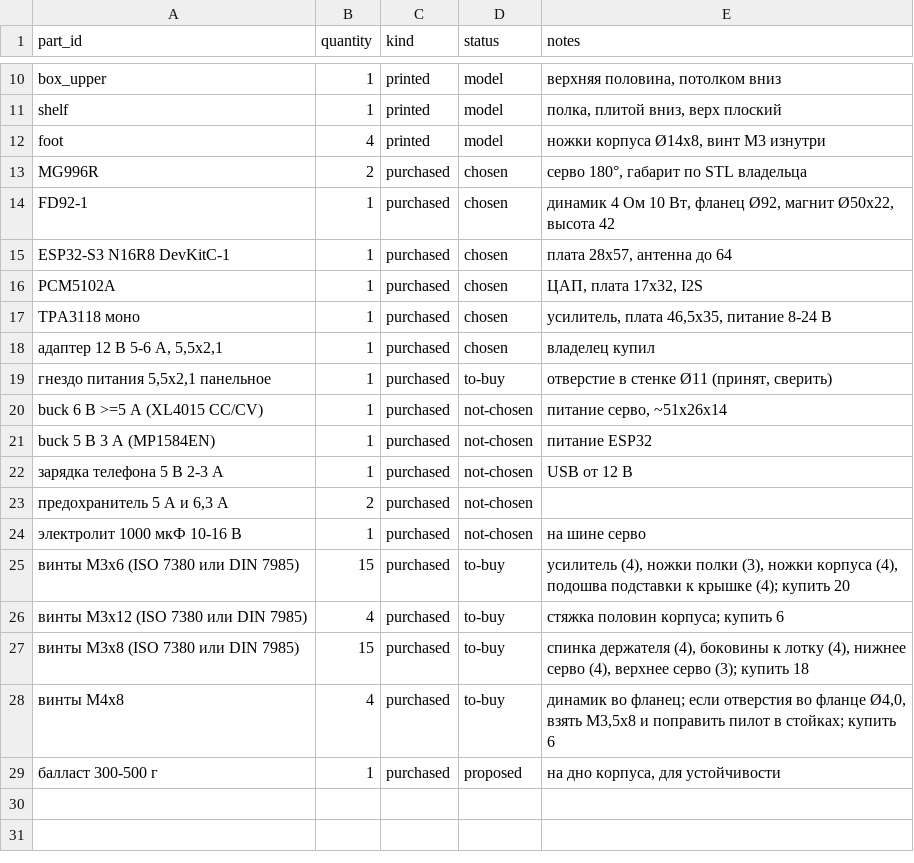
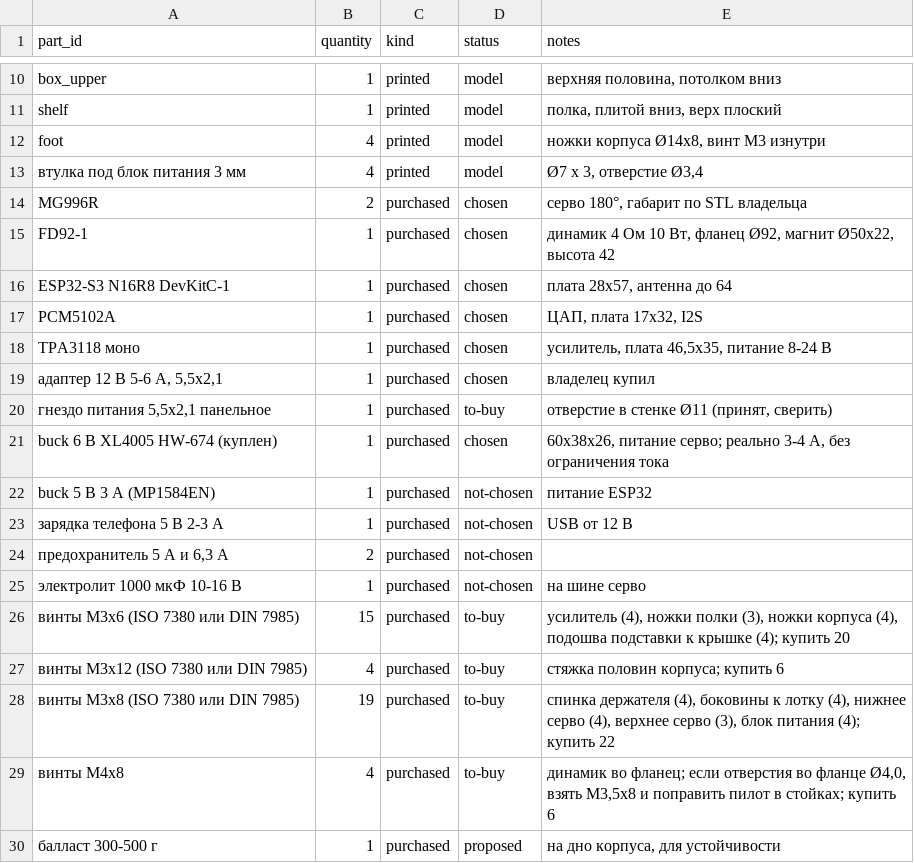
Before and after one commit to androsaurs/androsaur-stand, a CSV file: docs/bom.csv, drawn as a sheet; only a part is shown, gaps mark what is left out.

Commit message:
Add the buck module model with posts and spacers, symmetric amplifier layout, measured servo thickness 20 mm
HW-674 buck module on the shelf top on printed 3 mm spacers (M3x8 from the top into the shelf and posts under it), amplifier
components laid out symmetrically and the amplifier centred under the power module, servo body thickness 20 mm (measured),
which narrows the free tilt range to -2..100 degrees. Docs: fasteners, BOM, electronics, open issues, verification, design.

```diff
--- a/docs/bom.csv
+++ b/docs/bom.csv
@@ -12,2 +12,3 @@ shelf,1,printed,model,"полка, плитой вниз, верх плоски
 foot,4,printed,model,"ножки корпуса Ø14x8, винт M3 изнутри"
+втулка под блок питания 3 мм,4,printed,model,"Ø7 x 3, отверстие Ø3,4"
 MG996R,2,purchased,chosen,"серво 180°, габарит по STL владельца"
@@ -19,3 +20,3 @@ TPA3118 моно,1,purchased,chosen,"усилитель, плата 46,5x35, п
 "гнездо питания 5,5x2,1 панельное",1,purchased,to-buy,"отверстие в стенке Ø11 (принят, сверить)"
-buck 6 В >=5 А (XL4015 CC/CV),1,purchased,not-chosen,"питание серво, ~51x26x14"
+buck 6 В XL4005 HW-674 (куплен),1,purchased,chosen,"60x38x26, питание серво; реально 3-4 А, без ограничения тока"
 buck 5 В 3 А (MP1584EN),1,purchased,not-chosen,питание ESP32
@@ -26,3 +27,3 @@ buck 5 В 3 А (MP1584EN),1,purchased,not-chosen,питание ESP32
 винты M3x12 (ISO 7380 или DIN 7985),4,purchased,to-buy,стяжка половин корпуса; купить 6
-винты M3x8 (ISO 7380 или DIN 7985),15,purchased,to-buy,"спинка держателя (4), боковины к лотку (4), нижнее серво (4), верхнее серво (3); купить 18"
+винты M3x8 (ISO 7380 или DIN 7985),19,purchased,to-buy,"спинка держателя (4), боковины к лотку (4), нижнее серво (4), верхнее серво (3), блок питания (4); купить 22"
 винты M4x8,4,purchased,to-buy,"динамик во фланец; если отверстия во фланце Ø4,0, взять M3,5x8 и поправить пилот в стойках; купить 6"
```
Also changed, not shown: 14 other files.
